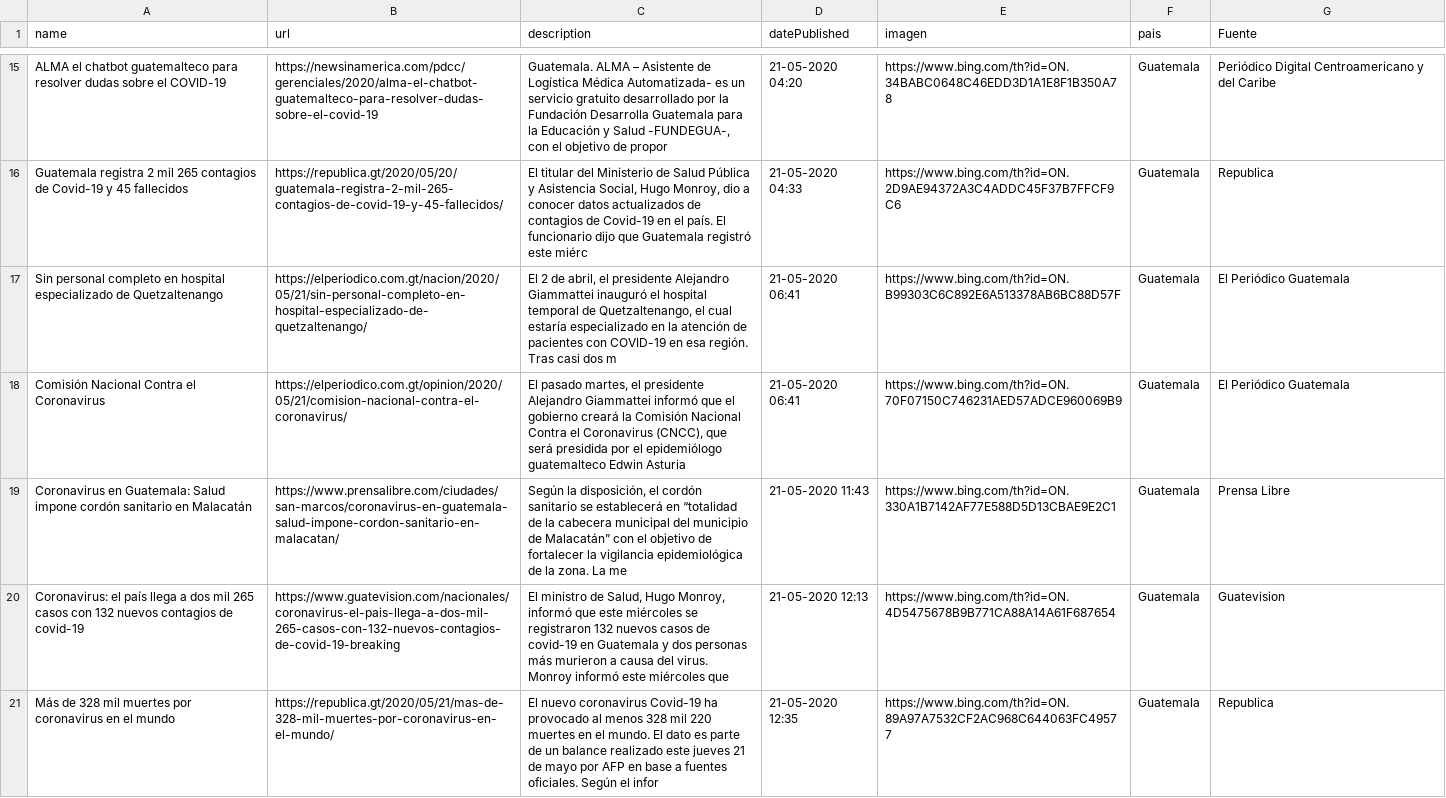
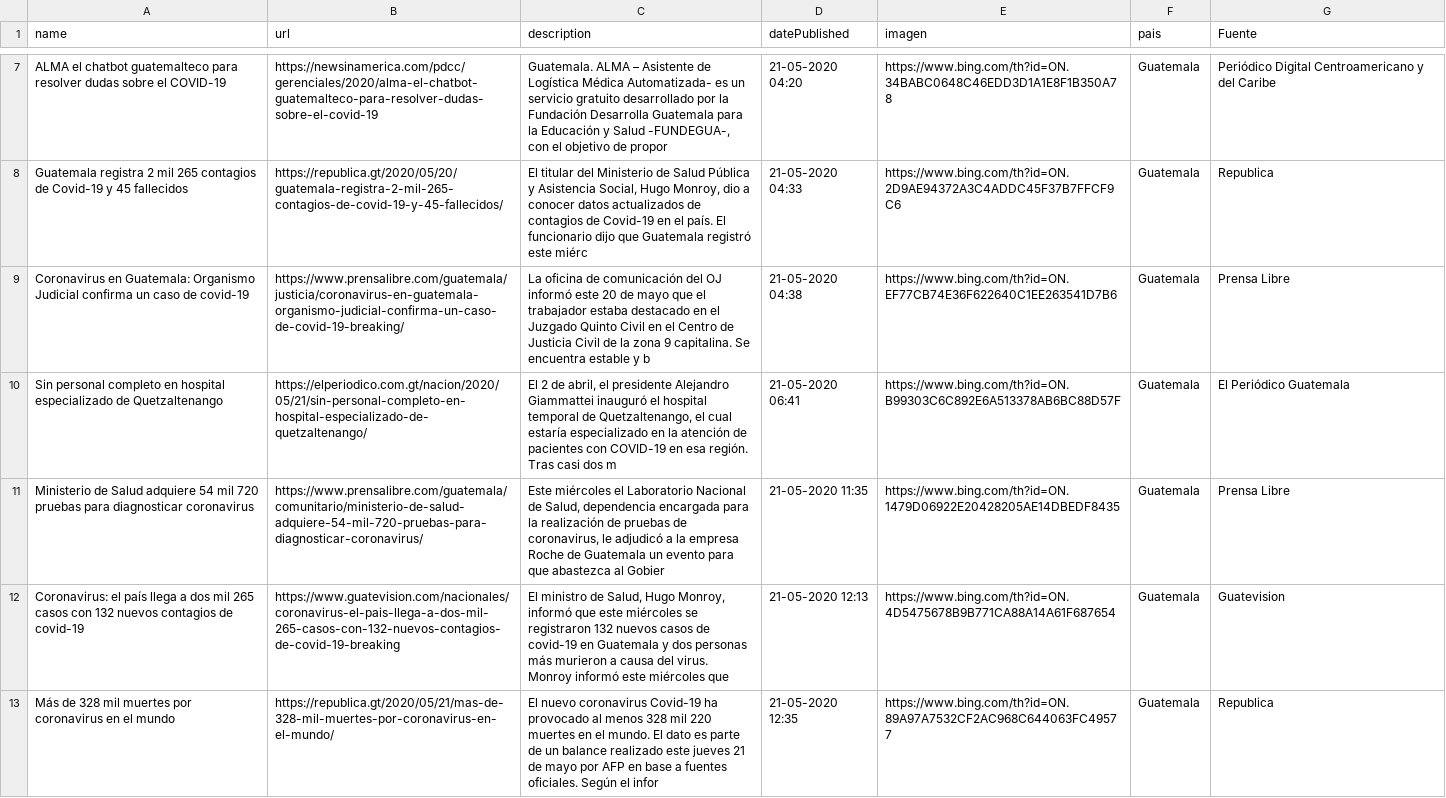
Before and after one commit to Sud-Austral/Datos_Guatemala, a CSV file: bing/news/Guatemala.csv, drawn as a sheet; only a part is shown, gaps mark what is left out; the diff covers the shown part only.

```diff
--- a/bing/news/Guatemala.csv
+++ b/bing/news/Guatemala.csv
@@ -16,5 +8,5 @@ ALMA el chatbot guatemalteco para resolver dudas sobre el COVID-19,https://newsi
 Guatemala registra 2 mil 265 contagios de Covid-19 y 45 fallecidos,https://republica.gt/2020/05/20/guatemala-registra-2-mil-265-contagios-de-covid-19-y-45-fallecidos/,"El titular del Ministerio de Salud Pública y Asistencia Social, Hugo Monroy, dio a conocer datos actualizados de contagios de Covid-19 en el país. El funcionario dijo que Guatemala registró este miérc",21-05-2020 04:33,https://www.bing.com/th?id=ON.2D9AE94372A3C4ADDC45F37B7FFCF9C6,Guatemala,Republica
+Coronavirus en Guatemala: Organismo Judicial confirma un caso de covid-19,https://www.prensalibre.com/guatemala/justicia/coronavirus-en-guatemala-organismo-judicial-confirma-un-caso-de-covid-19-breaking/,La oficina de comunicación del OJ informó este 20 de mayo que el trabajador estaba destacado en el Juzgado Quinto Civil en el Centro de Justicia Civil de la zona 9 capitalina. Se encuentra estable y b,21-05-2020 04:38,https://www.bing.com/th?id=ON.EF77CB74E36F622640C1EE263541D7B6,Guatemala,Prensa Libre
 Sin personal completo en hospital especializado de Quetzaltenango,https://elperiodico.com.gt/nacion/2020/05/21/sin-personal-completo-en-hospital-especializado-de-quetzaltenango/,"El 2 de abril, el presidente Alejandro Giammattei inauguró el hospital temporal de Quetzaltenango, el cual estaría especializado en la atención de pacientes con COVID-19 en esa región. Tras casi dos m",21-05-2020 06:41,https://www.bing.com/th?id=ON.B99303C6C892E6A513378AB6BC88D57F,Guatemala,El Periódico Guatemala
-Comisión Nacional Contra el Coronavirus,https://elperiodico.com.gt/opinion/2020/05/21/comision-nacional-contra-el-coronavirus/,"El pasado martes, el presidente Alejandro Giammattei informó que el gobierno creará la Comisión Nacional Contra el Coronavirus (CNCC), que será presidida por el epidemiólogo guatemalteco Edwin Asturia",21-05-2020 06:41,https://www.bing.com/th?id=ON.70F07150C746231AED57ADCE960069B9,Guatemala,El Periódico Guatemala
-Coronavirus en Guatemala: Salud impone cordón sanitario en Malacatán,https://www.prensalibre.com/ciudades/san-marcos/coronavirus-en-guatemala-salud-impone-cordon-sanitario-en-malacatan/,"Según la disposición, el cordón sanitario se establecerá en “totalidad de la cabecera municipal del municipio de Malacatán” con el objetivo de fortalecer la vigilancia epidemiológica de la zona. La me",21-05-2020 11:43,https://www.bing.com/th?id=ON.330A1B7142AF77E588D5D13CBAE9E2C1,Guatemala,Prensa Libre
+Ministerio de Salud adquiere 54 mil 720 pruebas para diagnosticar coronavirus,https://www.prensalibre.com/guatemala/comunitario/ministerio-de-salud-adquiere-54-mil-720-pruebas-para-diagnosticar-coronavirus/,"Este miércoles el Laboratorio Nacional de Salud, dependencia encargada para la realización de pruebas de coronavirus, le adjudicó a la empresa Roche de Guatemala un evento para que abastezca al Gobier",21-05-2020 11:35,https://www.bing.com/th?id=ON.1479D06922E20428205AE14DBEDF8435,Guatemala,Prensa Libre
 Coronavirus: el país llega a dos mil 265 casos con 132 nuevos contagios de covid-19,https://www.guatevision.com/nacionales/coronavirus-el-pais-llega-a-dos-mil-265-casos-con-132-nuevos-contagios-de-covid-19-breaking,"El ministro de Salud, Hugo Monroy, informó que este miércoles se registraron 132 nuevos casos de covid-19 en Guatemala y dos personas más murieron a causa del virus. Monroy informó este miércoles que",21-05-2020 12:13,https://www.bing.com/th?id=ON.4D5475678B9B771CA88A14A61F687654,Guatemala,Guatevision
```
Also changed, not shown: 7 added rows, 9 removed rows and 5 edited cells elsewhere in this file, Twitter/Tweet.csv.
